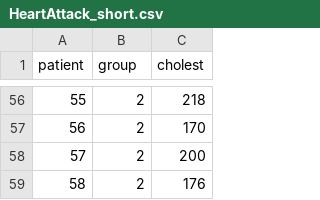
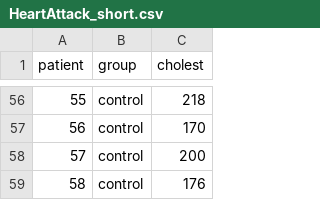
Before and after one commit to BIO375/Template, a CSV file: datasets/demos/HeartAttack_short.csv, drawn as a sheet; only a part is shown, gaps mark what is left out; the diff covers the shown part only.

```diff
--- a/datasets/demos/HeartAttack_short.csv
+++ b/datasets/demos/HeartAttack_short.csv
@@ -56,4 +56,4 @@
-55,2,218
-56,2,170
-57,2,200
-58,2,176
+55,control,218
+56,control,170
+57,control,200
+58,control,176
```
Also changed, not shown: 54 edited cells elsewhere in this file, 4 other files.
